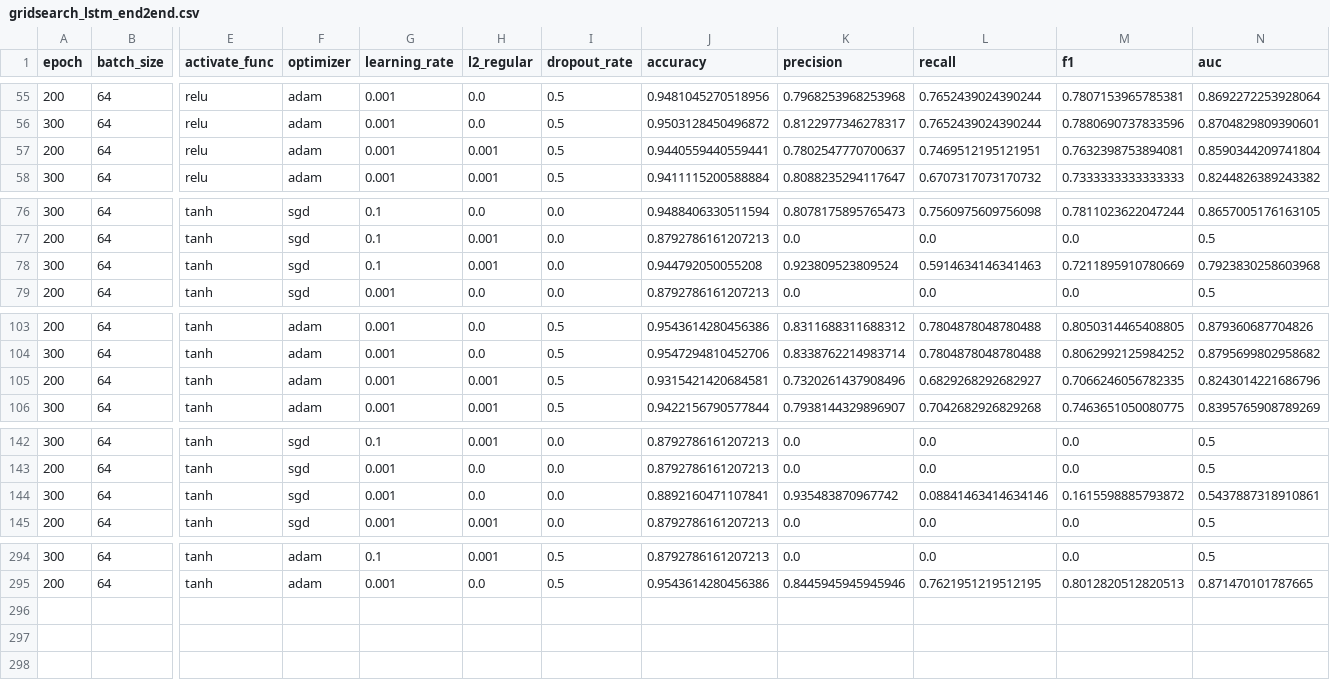
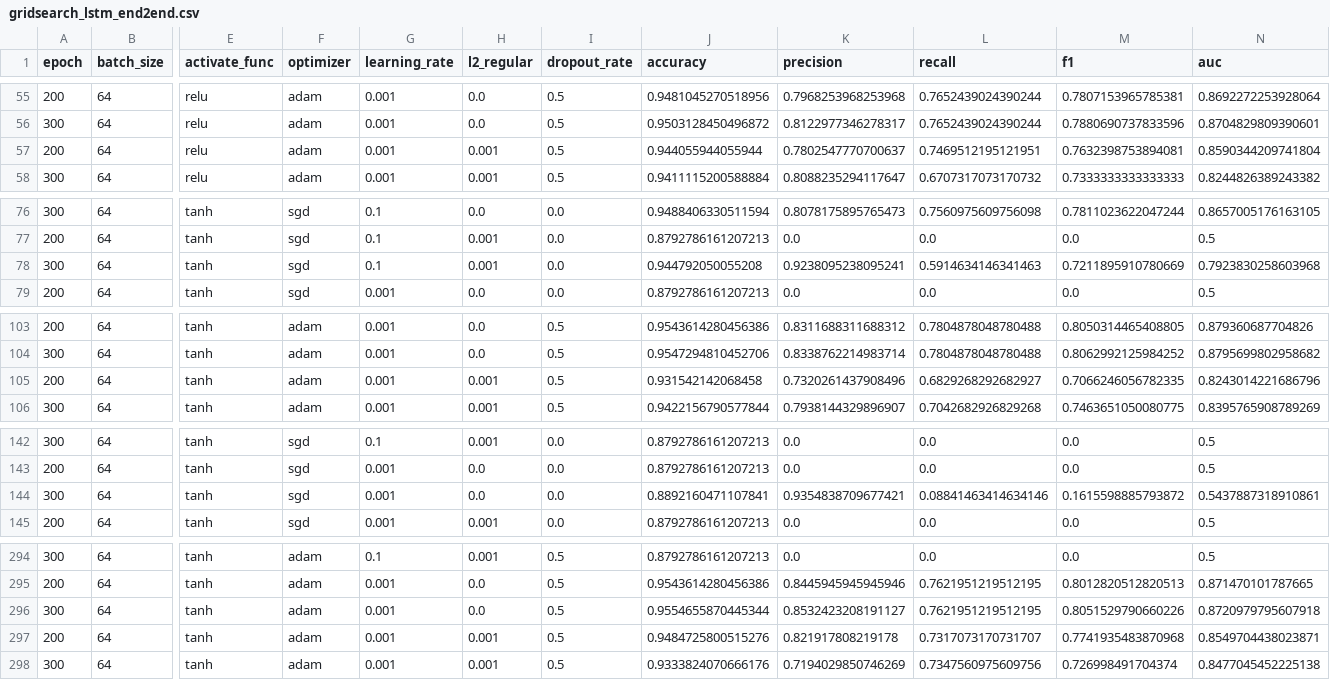
Before and after one commit to YUTA-NIKI/cdec2019, a CSV file: semeval/results/gridsearch_lstm_end2end.csv, drawn as a sheet; only a part is shown, gaps mark what is left out; rows hold the shown columns only; the diff covers the shown part only; the diff names each change by its address in the sheet, - before the commit and + after, or states it on an @@ line.

```diff
--- a/semeval/results/gridsearch_lstm_end2end.csv
+++ b/semeval/results/gridsearch_lstm_end2end.csv
-J57 (accuracy): 0.9440559440559441
+J57 (accuracy): 0.944055944055944
-K78 (precision): 0.923809523809524
+K78 (precision): 0.9238095238095241
-J105 (accuracy): 0.9315421420684581
+J105 (accuracy): 0.931542142068458
-K144 (precision): 0.935483870967742
+K144 (precision): 0.9354838709677421
+row 296: 300 | 64 | tanh | adam | 0.001 | 0.0 | 0.5 | 0.9554655870445344 | 0.8532423208191127 | 0.7621951219512195 | 0.8051529790660226 | 0.8720979795607918
+row 297: 200 | 64 | tanh | adam | 0.001 | 0.001 | 0.5 | 0.9484725800515276 | 0.821917808219178 | 0.7317073170731707 | 0.7741935483870968 | 0.8549704438023871
+row 298: 300 | 64 | tanh | adam | 0.001 | 0.001 | 0.5 | 0.9333824070666176 | 0.7194029850746269 | 0.7347560975609756 | 0.726998491704374 | 0.8477045452225138
```
Also changed, not shown: 2 edited cells elsewhere in this file, nikkei/results/gridsearch_lstm_attention_end2end.csv, nikkei/results/gridsearch_lstm_end2end.csv, 1 other file.
